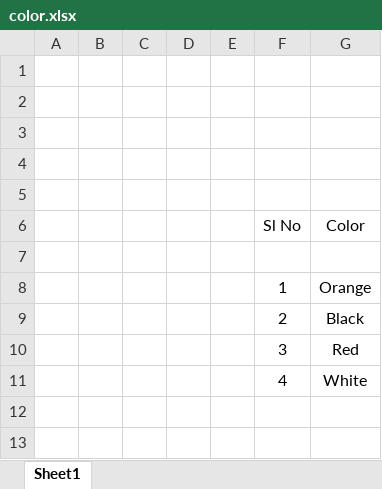
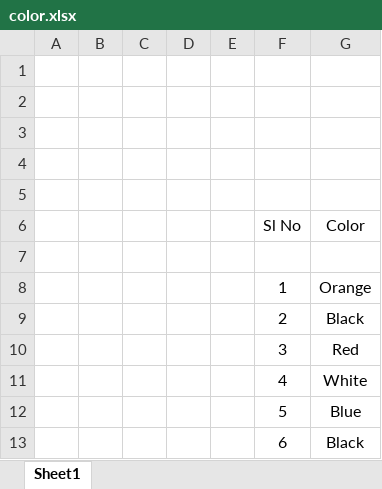
Before and after one commit to Amit122-Bytes/Test-Cases, an Excel workbook: color.xlsx, sheet Sheet1, drawn as a sheet; values as stored, in another font and other column widths than the file's, no borders; the diff names each change by its address in the sheet, - before the commit and + after, or states it on an @@ line.

Commit message:
Updated

```diff
--- a/color.xlsx (sheet Sheet1)
+++ b/color.xlsx (sheet Sheet1)
+row 12:  |  |  |  |  | 5 | Blue
+row 13:  |  |  |  |  | 6 | Black
```
